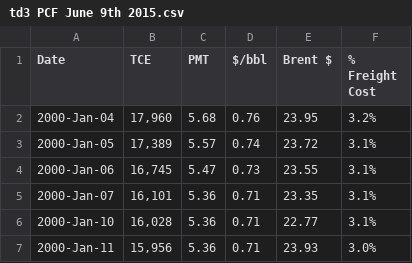
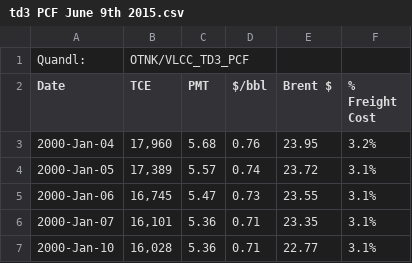
Before and after one commit to jwmount/MPMaritime, a CSV file: TD3_TCE/td3 PCF June 9th 2015.csv, drawn as a sheet; only a part is shown; the shorter side is filled out with more unchanged rows.

Commit message:
Setup and Load in Quandl working, but managing this process is hazardous and error prone.  Get rid of Excel.

```diff
--- a/TD3_TCE/td3 PCF June 9th 2015.csv
+++ b/TD3_TCE/td3 PCF June 9th 2015.csv
@@ -1 +1,2 @@
+Quandl:,OTNK/VLCC_TD3_PCF
 Date,TCE,PMT,$/bbl,Brent $,% Freight Cost
```
Also changed, not shown: 36 other files.
